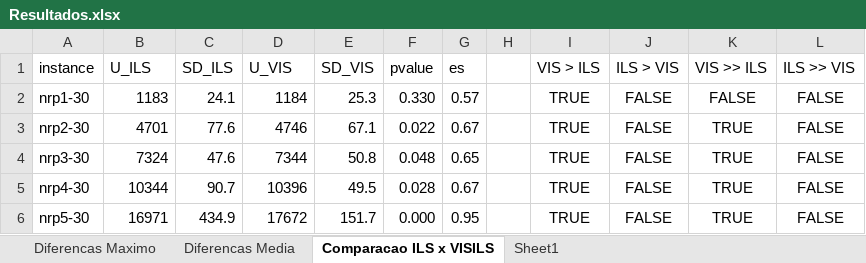
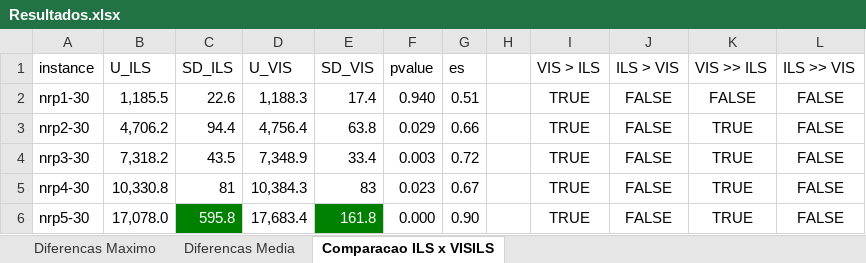
Before and after one commit to marciobarros/VisualNRP, an Excel workbook: scripts/worksheets/Resultados.xlsx, sheet Comparacao ILS x VISILS, drawn as a sheet; only a part is shown; values as stored, in another font and other column widths than the file's, no borders; the diff covers the shown part only; the diff names each change by its address in the sheet, - before the commit and + after, or states it on an @@ line.

```diff
--- a/scripts/worksheets/Resultados.xlsx (sheet Comparacao ILS x VISILS)
+++ b/scripts/worksheets/Resultados.xlsx (sheet Comparacao ILS x VISILS)
-sheet tab: Sheet1
-B2 (U_ILS): 1183
+B2 (U_ILS): 1,185.5
-C2 (SD_ILS): 24.1
+C2 (SD_ILS): 22.6
-D2 (U_VIS): 1184
+D2 (U_VIS): 1,188.3
-E2 (SD_VIS): 25.3
+E2 (SD_VIS): 17.4
-F2 (pvalue): 0.330
+F2 (pvalue): 0.940
-G2 (es): 0.57
+G2 (es): 0.51
-B3 (U_ILS): 4701
+B3 (U_ILS): 4,706.2
-C3 (SD_ILS): 77.6
+C3 (SD_ILS): 94.4
-D3 (U_VIS): 4746
+D3 (U_VIS): 4,756.4
-E3 (SD_VIS): 67.1
+E3 (SD_VIS): 63.8
-F3 (pvalue): 0.022
+F3 (pvalue): 0.029
-G3 (es): 0.67
+G3 (es): 0.66
-B4 (U_ILS): 7324
+B4 (U_ILS): 7,318.2
-C4 (SD_ILS): 47.6
+C4 (SD_ILS): 43.5
-D4 (U_VIS): 7344
+D4 (U_VIS): 7,348.9
-E4 (SD_VIS): 50.8
+E4 (SD_VIS): 33.4
-F4 (pvalue): 0.048
+F4 (pvalue): 0.003
-G4 (es): 0.65
+G4 (es): 0.72
-B5 (U_ILS): 10344
+B5 (U_ILS): 10,330.8
-C5 (SD_ILS): 90.7
+C5 (SD_ILS): 81
-D5 (U_VIS): 10396
+D5 (U_VIS): 10,384.3
-E5 (SD_VIS): 49.5
+E5 (SD_VIS): 83
-F5 (pvalue): 0.028
+F5 (pvalue): 0.023
-B6 (U_ILS): 16971
+B6 (U_ILS): 17,078.0
-C6 (SD_ILS): 434.9
+C6 (SD_ILS): 595.8
@@ C6 fill: none → #008000, text colour: black → #FFFFFF @@
-D6 (U_VIS): 17672
+D6 (U_VIS): 17,683.4
-E6 (SD_VIS): 151.7
+E6 (SD_VIS): 161.8
@@ E6 fill: none → #008000, text colour: black → #FFFFFF @@
-G6 (es): 0.95
+G6 (es): 0.90
```
Also changed, not shown: 1 added row, 1 removed row and 222 edited cells elsewhere in this sheet, sheet Diferencas Maximo, sheet Diferencas Media, 1 other file.
